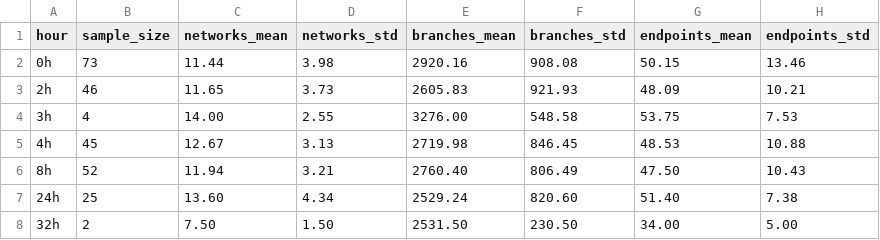
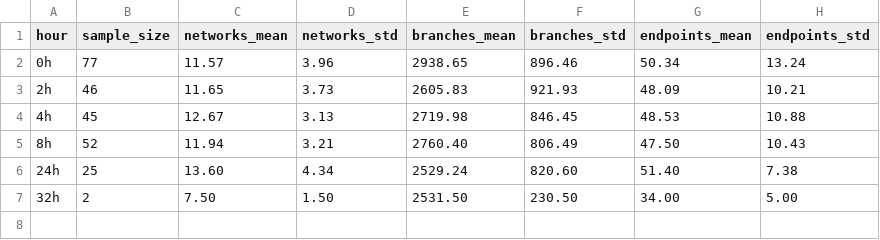
Before and after one commit to codeninjartr/angio, a CSV file: outputs/vessel_growth_data.csv, drawn as a sheet.

```diff
--- a/outputs/vessel_growth_data.csv
+++ b/outputs/vessel_growth_data.csv
@@ -1,5 +1,4 @@
 hour,sample_size,networks_mean,networks_std,branches_mean,branches_std,endpoints_mean,endpoints_std
-0h,73,11.44,3.98,2920.16,908.08,50.15,13.46
+0h,77,11.57,3.96,2938.65,896.46,50.34,13.24
 2h,46,11.65,3.73,2605.83,921.93,48.09,10.21
-3h,4,14.00,2.55,3276.00,548.58,53.75,7.53
 4h,45,12.67,3.13,2719.98,846.45,48.53,10.88
```
Also changed, not shown: 4 other files.
